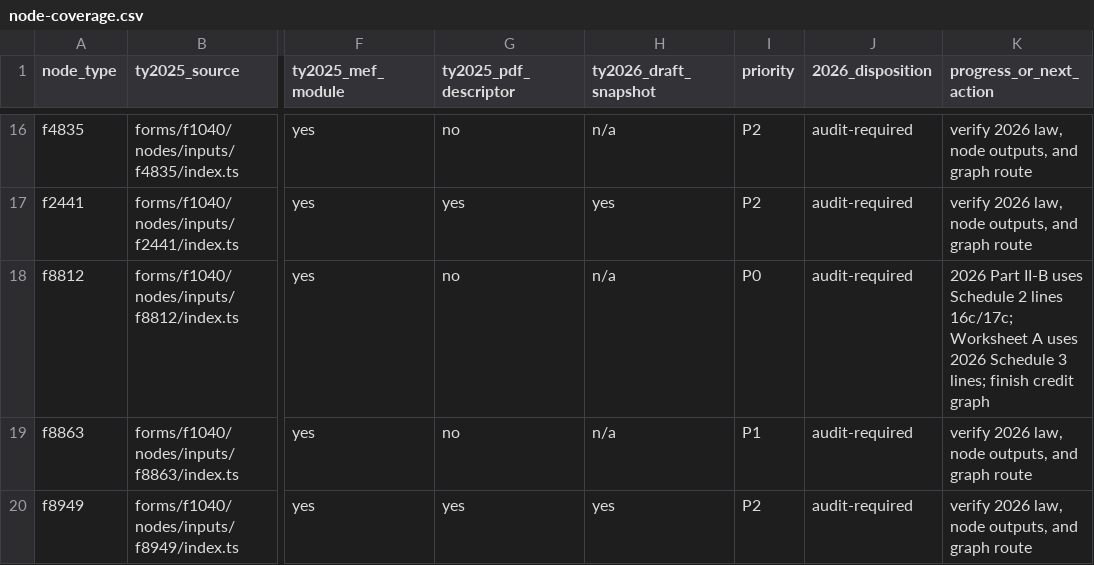
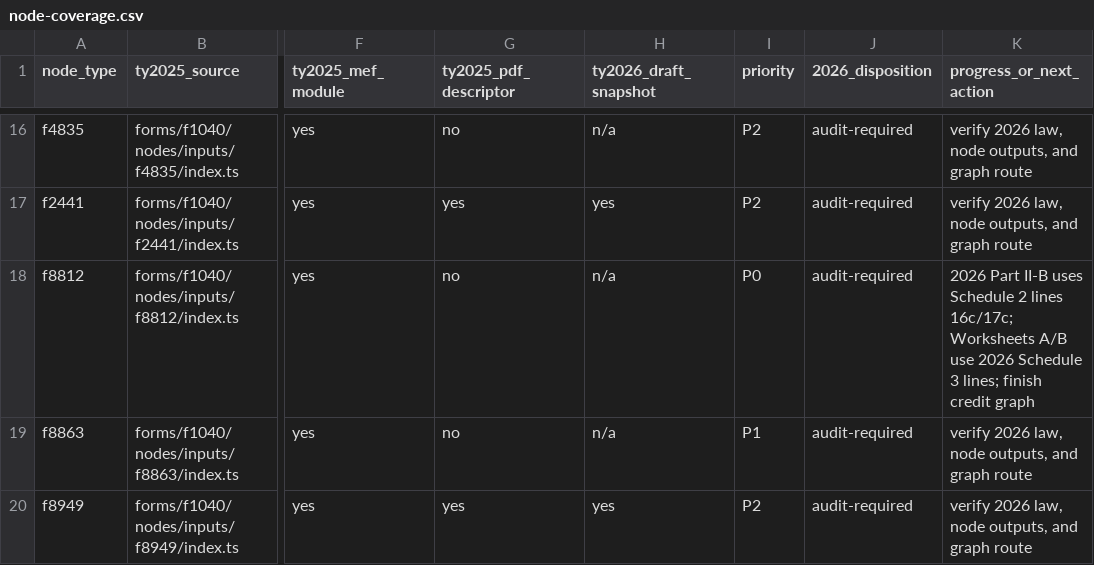
Before and after one commit to filedcom/opentax, a CSV file: docs/ty2026/node-coverage.csv, drawn as a sheet; only a part is shown, gaps mark what is left out; the diff names each change by its address in the sheet, - before the commit and + after, or states it on an @@ line.

Commit message:
Derive TY2026 Schedule 8812 Worksheet B credits

```diff
--- a/docs/ty2026/node-coverage.csv
+++ b/docs/ty2026/node-coverage.csv
-K18 (progress_or_next_action): …lines 16c/17c; Worksheet A uses 2026 Schedule…
+K18 (progress_or_next_action): …lines 16c/17c; Worksheets A/B use 2026 Schedule…
```
Also changed, not shown: 6 other files.
